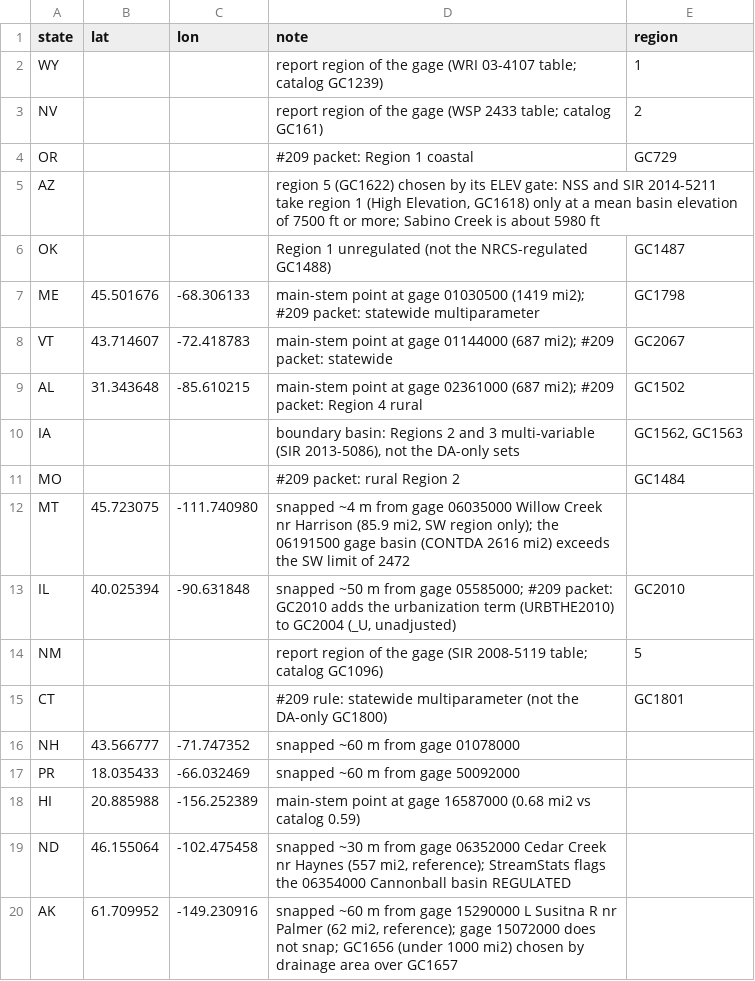
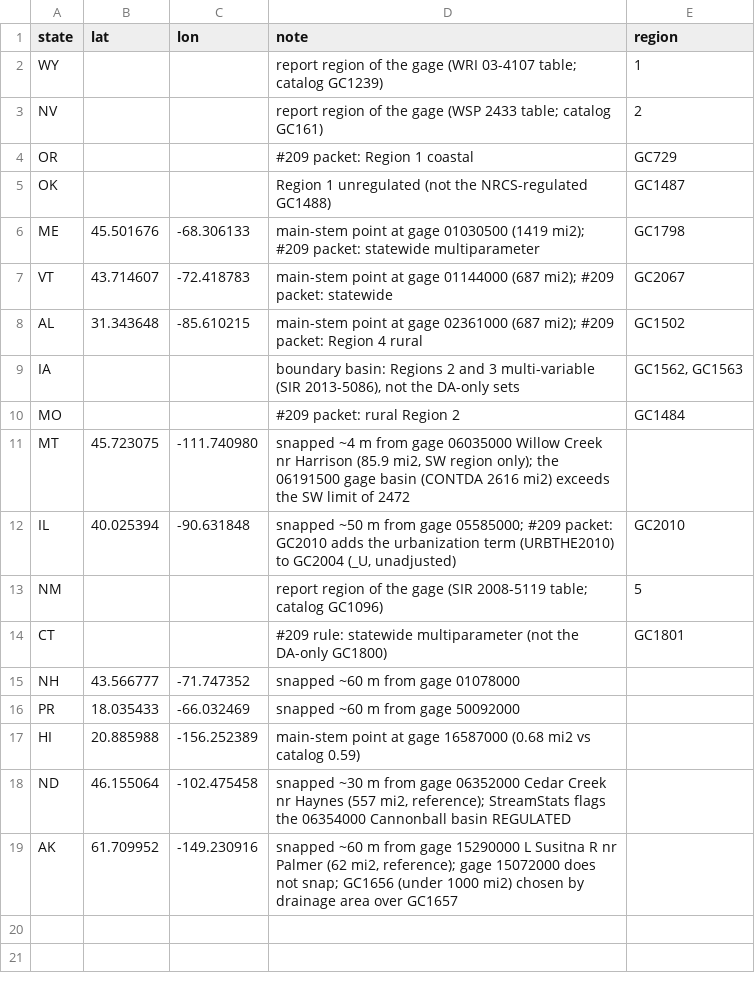
Before and after one commit to pinhead001/flowfreq, a CSV file: tools/nationwide_smoke_points.csv, drawn as a sheet; the diff names each change by its address in the sheet, - before the commit and + after, or states it on an @@ line.

```diff
--- a/tools/nationwide_smoke_points.csv
+++ b/tools/nationwide_smoke_points.csv
-row 5: AZ |  |  | region 5 (GC1622) chosen by its ELEV gate: NSS and SIR 2014-5211 take region 1 (High Elevation, GC1618) only at a mean basin elevation of 7500 ft or more; Sabino Creek is about 5980 ft
```
Also changed, not shown: 3 other files.
